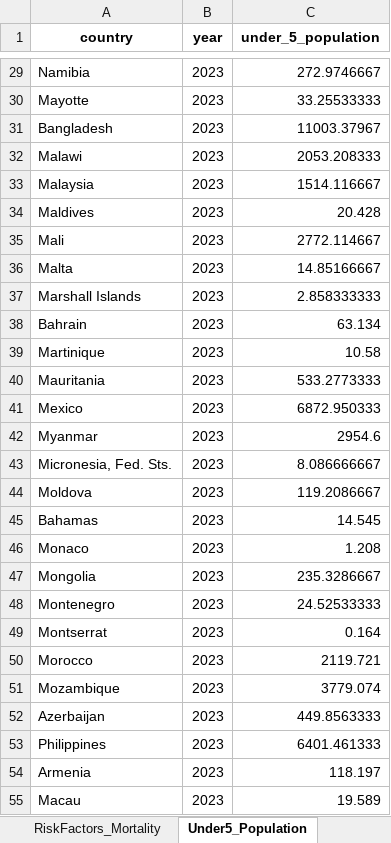
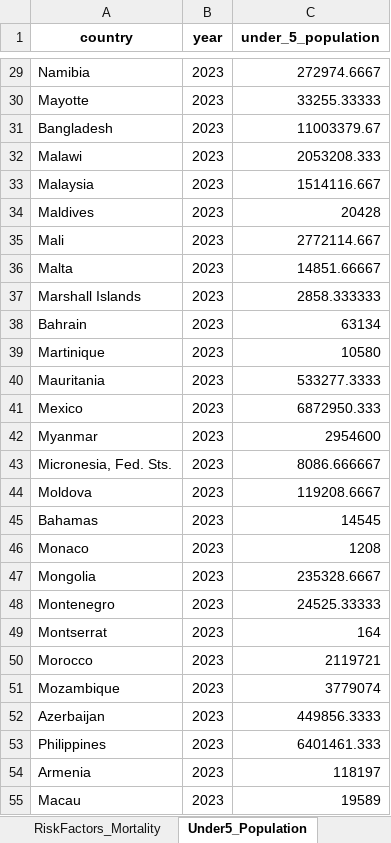
Before and after one commit to BraydenGibson-Git/GBD_Data_Extraction_Script, an Excel workbook: gbd_processed_data/gbd_consolidated_data.xlsx, sheet Under5_Population, drawn as a sheet; only a part is shown, gaps mark what is left out; values as stored, in another font and other column widths than the file's, no borders; the diff covers the shown part only; the diff names each change by its address in the sheet, - before the commit and + after, or states it on an @@ line.

Commit message:
Fix UNICEF Under-5 population scaling: convert string values to float before multiplying by 1000

```diff
--- a/gbd_processed_data/gbd_consolidated_data.xlsx (sheet Under5_Population)
+++ b/gbd_processed_data/gbd_consolidated_data.xlsx (sheet Under5_Population)
-C29 (under_5_population): 272.9746667
+C29 (under_5_population): 272974.6667
-C30 (under_5_population): 33.25533333
+C30 (under_5_population): 33255.33333
-C31 (under_5_population): 11003.37967
+C31 (under_5_population): 11003379.67
-C32 (under_5_population): 2053.208333
+C32 (under_5_population): 2053208.333
-C33 (under_5_population): 1514.116667
+C33 (under_5_population): 1514116.667
-C34 (under_5_population): 20.428
+C34 (under_5_population): 20428
-C35 (under_5_population): 2772.114667
+C35 (under_5_population): 2772114.667
-C36 (under_5_population): 14.85166667
+C36 (under_5_population): 14851.66667
-C37 (under_5_population): 2.858333333
+C37 (under_5_population): 2858.333333
-C38 (under_5_population): 63.134
+C38 (under_5_population): 63134
-C39 (under_5_population): 10.58
+C39 (under_5_population): 10580
-C40 (under_5_population): 533.2773333
+C40 (under_5_population): 533277.3333
-C41 (under_5_population): 6872.950333
+C41 (under_5_population): 6872950.333
-C42 (under_5_population): 2954.6
+C42 (under_5_population): 2954600
-C43 (under_5_population): 8.086666667
+C43 (under_5_population): 8086.666667
-C44 (under_5_population): 119.2086667
+C44 (under_5_population): 119208.6667
-C45 (under_5_population): 14.545
+C45 (under_5_population): 14545
-C46 (under_5_population): 1.208
+C46 (under_5_population): 1208
-C47 (under_5_population): 235.3286667
+C47 (under_5_population): 235328.6667
-C48 (under_5_population): 24.52533333
+C48 (under_5_population): 24525.33333
-C49 (under_5_population): 0.164
+C49 (under_5_population): 164
-C50 (under_5_population): 2119.721
+C50 (under_5_population): 2119721
-C51 (under_5_population): 3779.074
+C51 (under_5_population): 3779074
-C52 (under_5_population): 449.8563333
+C52 (under_5_population): 449856.3333
-C53 (under_5_population): 6401.461333
+C53 (under_5_population): 6401461.333
-C54 (under_5_population): 118.197
+C54 (under_5_population): 118197
-C55 (under_5_population): 19.589
+C55 (under_5_population): 19589
```
Also changed, not shown: 207 edited cells elsewhere in this sheet, GBD_Input_Data_Package.xlsx, 5 other files.
